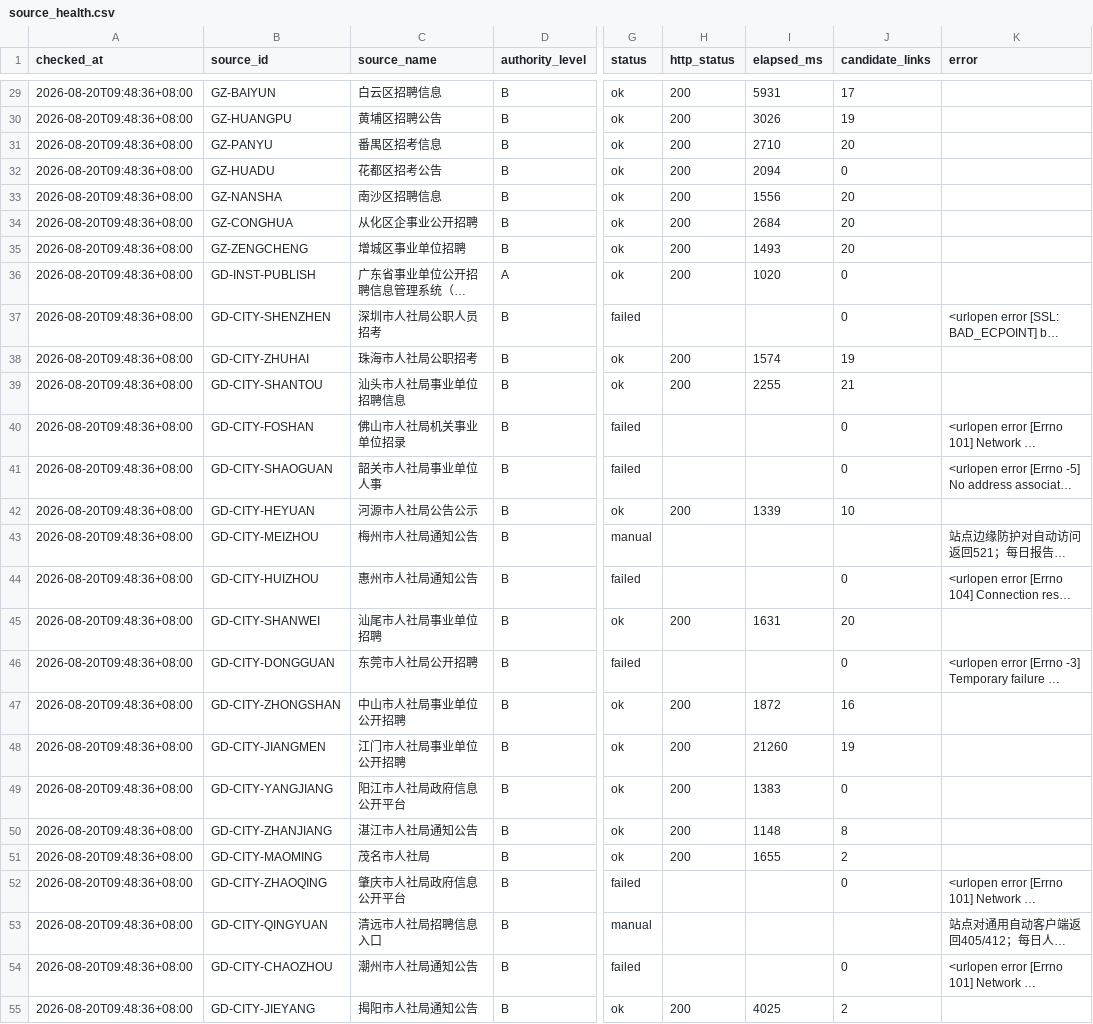
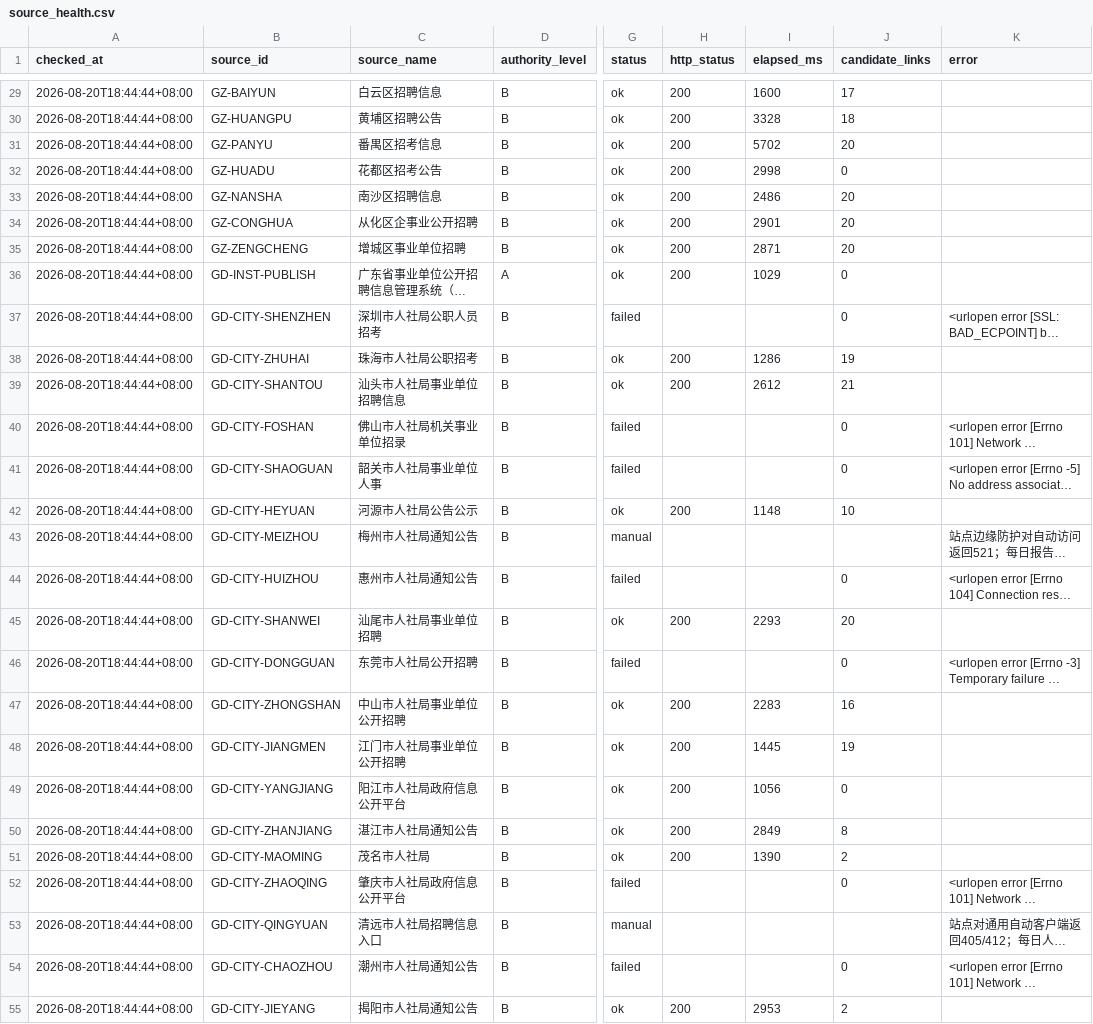
Before and after one commit to hrj-11055/guangdong-public-jobs-monitor, a CSV file: data/source_health.csv, drawn as a sheet; only a part is shown, gaps mark what is left out; long unchanged cells end in …; the diff covers the shown part only; the diff names each change by its address in the sheet, - before the commit and + after, or states it on an @@ line.

```diff
--- a/data/source_health.csv
+++ b/data/source_health.csv
-A29:A55 (checked_at): 2026-08-20T09:48:36+08:00
+A29:A55 (checked_at): 2026-08-20T18:44:44+08:00
-I29 (elapsed_ms): 5931
+I29 (elapsed_ms): 1600
-I30 (elapsed_ms): 3026
+I30 (elapsed_ms): 3328
-J30 (candidate_links): 19
+J30 (candidate_links): 18
-I31 (elapsed_ms): 2710
+I31 (elapsed_ms): 5702
-I32 (elapsed_ms): 2094
+I32 (elapsed_ms): 2998
-I33 (elapsed_ms): 1556
+I33 (elapsed_ms): 2486
-I34 (elapsed_ms): 2684
+I34 (elapsed_ms): 2901
-I35 (elapsed_ms): 1493
+I35 (elapsed_ms): 2871
-I36 (elapsed_ms): 1020
+I36 (elapsed_ms): 1029
-I38 (elapsed_ms): 1574
+I38 (elapsed_ms): 1286
-I39 (elapsed_ms): 2255
+I39 (elapsed_ms): 2612
-I42 (elapsed_ms): 1339
+I42 (elapsed_ms): 1148
-I45 (elapsed_ms): 1631
+I45 (elapsed_ms): 2293
-I47 (elapsed_ms): 1872
+I47 (elapsed_ms): 2283
-I48 (elapsed_ms): 21260
+I48 (elapsed_ms): 1445
-I49 (elapsed_ms): 1383
+I49 (elapsed_ms): 1056
-I50 (elapsed_ms): 1148
+I50 (elapsed_ms): 2849
-I51 (elapsed_ms): 1655
+I51 (elapsed_ms): 1390
-I55 (elapsed_ms): 4025
+I55 (elapsed_ms): 2953
```
Also changed, not shown: 54 edited cells elsewhere in this file, data/notices.csv, 2 other files.
